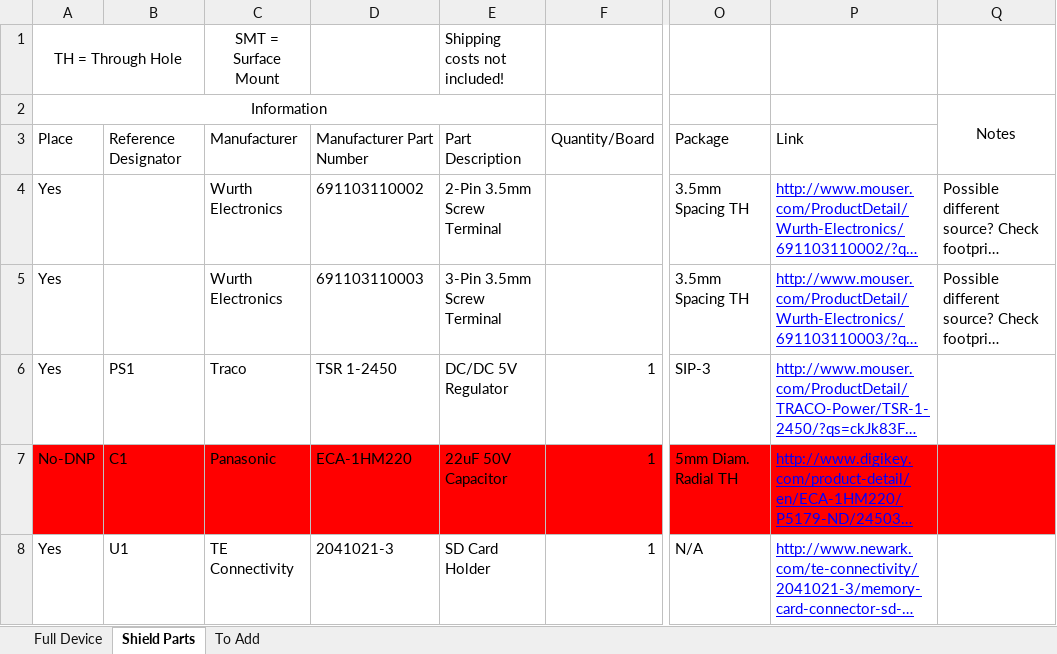
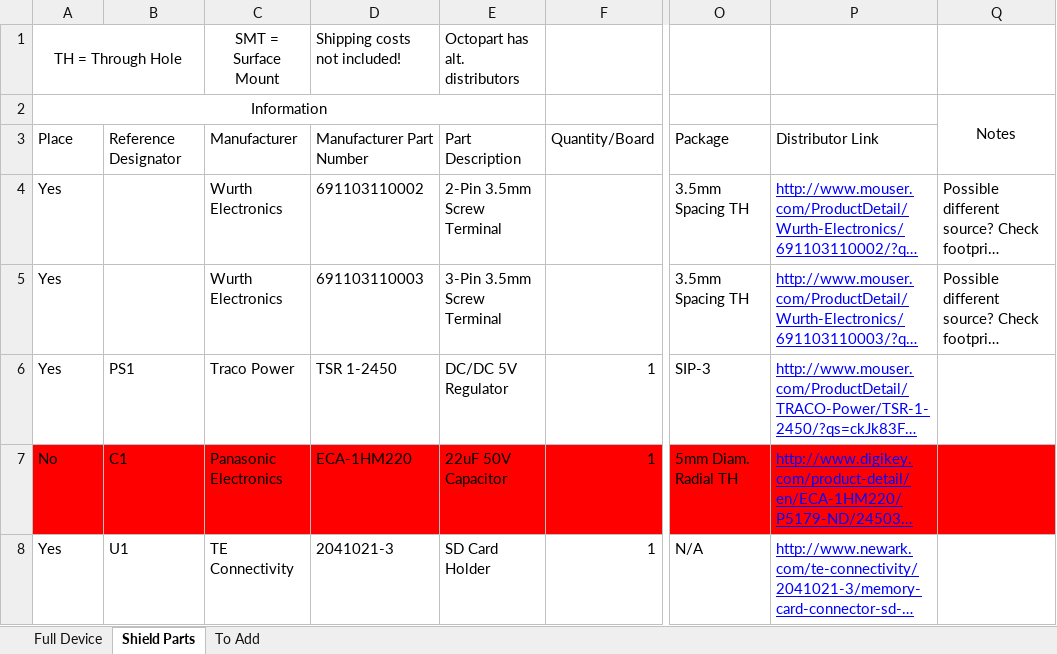
Before and after one commit to madvoid/LEMSv2, an Excel workbook: Hardware Information/Bill of Materials.xlsx, sheet Shield Parts, drawn as a sheet; only a part is shown, gaps mark what is left out; long unchanged cells end in …; values as stored, in another font and other column widths than the file's, no borders; the diff covers the shown part only; the diff names each change by its address in the sheet, - before the commit and + after, or states it on an @@ line.

Commit message:
Added more parts to schematic

```diff
--- a/Hardware Information/Bill of Materials.xlsx (sheet Shield Parts)
+++ b/Hardware Information/Bill of Materials.xlsx (sheet Shield Parts)
-D1: (empty)
+D1: Shipping costs not included!
-E1: Shipping costs not included!
+E1: Octopart has alt. distributors
-P3: Link
+P3: Distributor Link
-C6: Traco
+C6: Traco Power
-A7: No-DNP
+A7: No
-C7: Panasonic
+C7: Panasonic Electronics
```
Also changed, not shown: 9 added rows, 7 removed rows and 24 edited cells elsewhere in this sheet, sheet To Add, formulas that keep their value, Hardware Information/Pin List.xlsx, 7 other files.
